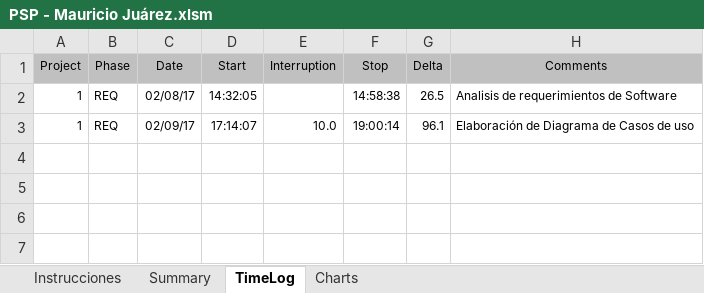
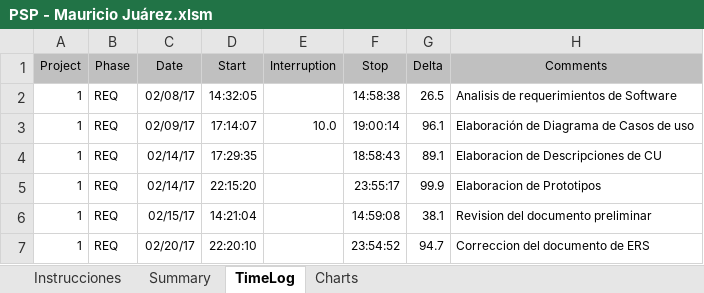
Before and after one commit to EHECATL506/DesarrolloSoftware, an Excel workbook: psps/PSP - Mauricio Juárez.xlsm, sheet TimeLog, drawn as a sheet; values as stored, in another font and other column widths than the file's, no borders; the diff names each change by its address in the sheet, - before the commit and + after, or states it on an @@ line.

```diff
--- a/psps/PSP - Mauricio Juárez.xlsm (sheet TimeLog)
+++ b/psps/PSP - Mauricio Juárez.xlsm (sheet TimeLog)
+row 4: 1 | REQ | 02/14/17 | 17:29:35 |  | 18:58:43 | 89.1 | Elaboracion de Descripciones de CU
+row 5: 1 | REQ | 02/14/17 | 22:15:20 |  | 23:55:17 | 99.9 | Elaboracion de Prototipos
+row 6: 1 | REQ | 02/15/17 | 14:21:04 |  | 14:59:08 | 38.1 | Revision del documento preliminar
+row 7: 1 | REQ | 02/20/17 | 22:20:10 |  | 23:54:52 | 94.7 | Correccion del documento de ERS
```
Also changed, not shown: sheet Summary, 1 other file.
